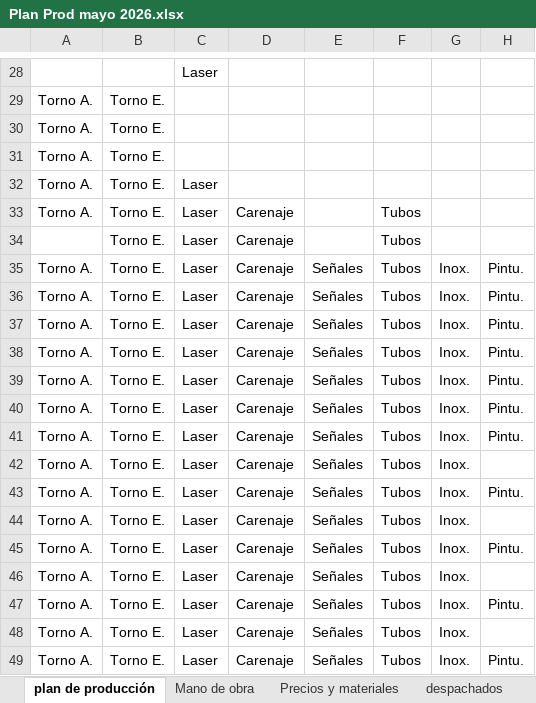
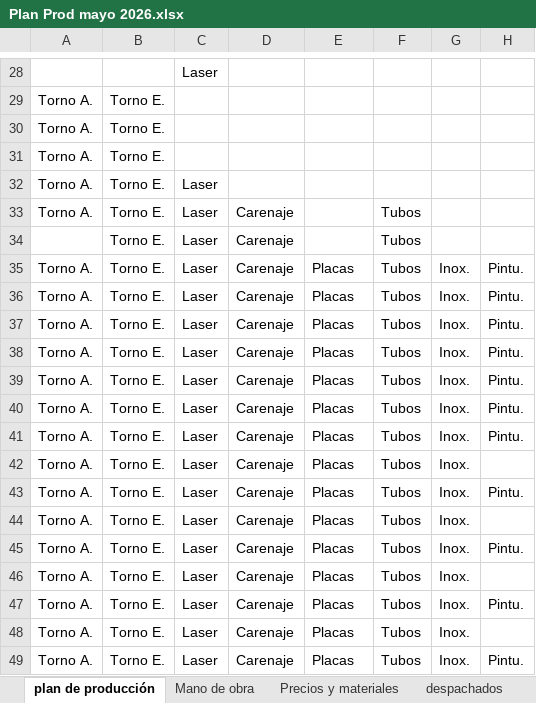
Before and after one commit to NotVeryGoodAtCodingButOk/xtensor, an Excel workbook: Plan Prod mayo 2026.xlsx, sheet plan de producción, drawn as a sheet; only a part is shown, gaps mark what is left out; values as stored, in another font and other column widths than the file's, no borders; conditional formats not drawn; the diff names each change by its address in the sheet, - before the commit and + after, or states it on an @@ line.

```diff
--- a/Plan Prod mayo 2026.xlsx (sheet plan de producción)
+++ b/Plan Prod mayo 2026.xlsx (sheet plan de producción)
-E35:E49: Señales
+E35:E49: Placas
```
Also changed, not shown: sheet Precios y materiales, 48 other files.
